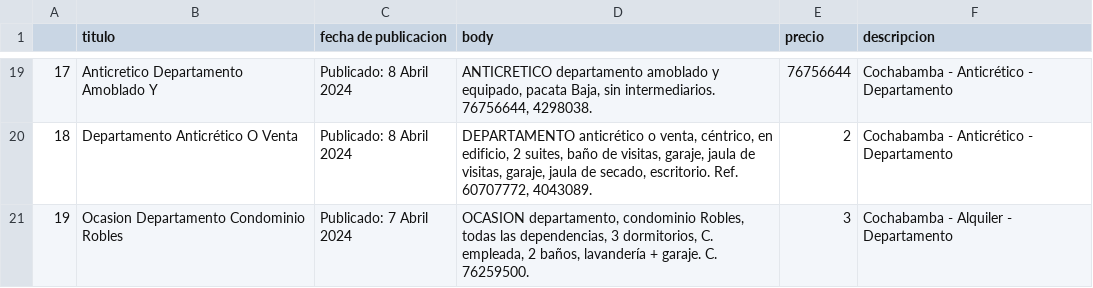
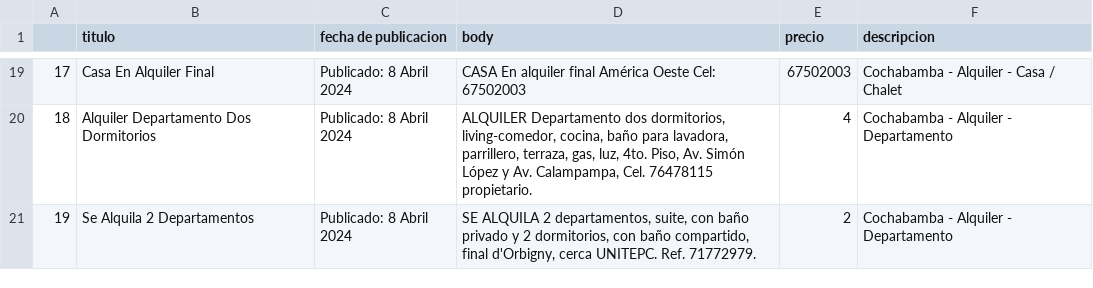
Before and after one commit to Samres27/BI-BD, a CSV file: datos2024-04-09.csv, drawn as a sheet; only a part is shown, gaps mark what is left out; the diff covers the shown part only.

```diff
--- a/datos2024-04-09.csv
+++ b/datos2024-04-09.csv
@@ -19,3 +19,3 @@
-17,Anticretico Departamento Amoblado Y,Publicado: 8 Abril 2024,"ANTICRETICO departamento amoblado y equipado, pacata Baja, sin intermediarios. 76756644, 4298038.",76756644,Cochabamba -  Anticrético -  Departamento
-18,Departamento Anticrético O Venta,Publicado: 8 Abril 2024,"DEPARTAMENTO anticrético o venta, céntrico, en edificio, 2 suites, baño de visitas, garaje, jaula de visitas, garaje, jaula de secado, escritorio. Ref. 60707772, 4043089.",2,Cochabamba -  Anticrético -  Departamento
-19,Ocasion Departamento Condominio Robles,Publicado: 7 Abril 2024,"OCASION departamento, condominio Robles, todas las dependencias, 3 dormitorios, C. empleada, 2 baños, lavandería + garaje. C. 76259500.",3,Cochabamba -  Alquiler -  Departamento
+17,Casa En Alquiler Final,Publicado: 8 Abril 2024,CASA En alquiler final América Oeste Cel: 67502003,67502003,Cochabamba -  Alquiler -  Casa / Chalet
+18,Alquiler Departamento Dos Dormitorios,Publicado: 8 Abril 2024,"ALQUILER Departamento dos dormitorios, living-comedor, cocina, baño para lavadora, parrillero, terraza, gas, luz, 4to. Piso, Av. Simón López y Av. Calampampa, Сel. 76478115 propietario.",4,Cochabamba -  Alquiler -  Departamento
+19,Se Alquila 2 Departamentos,Publicado: 8 Abril 2024,"SE ALQUILA 2 departamentos, suite, con baño privado y 2 dormitorios, con baño compartido, final d'Orbigny, cerca UNITEPC. Ref. 71772979.",2,Cochabamba -  Alquiler -  Departamento
```
Also changed, not shown: 74 edited cells elsewhere in this file, 2 other files.
